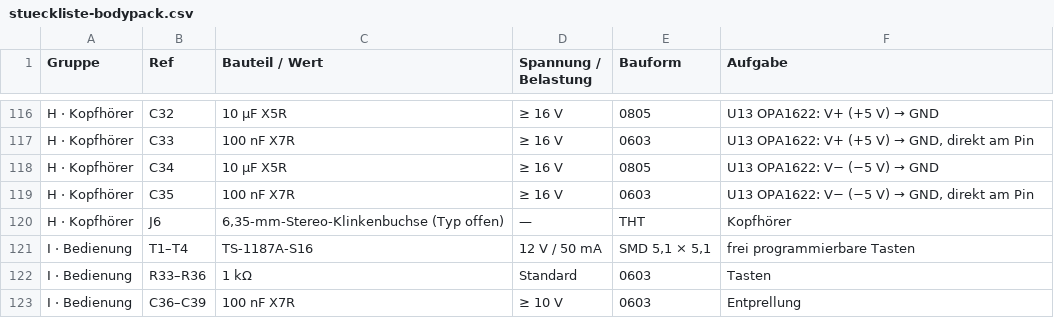
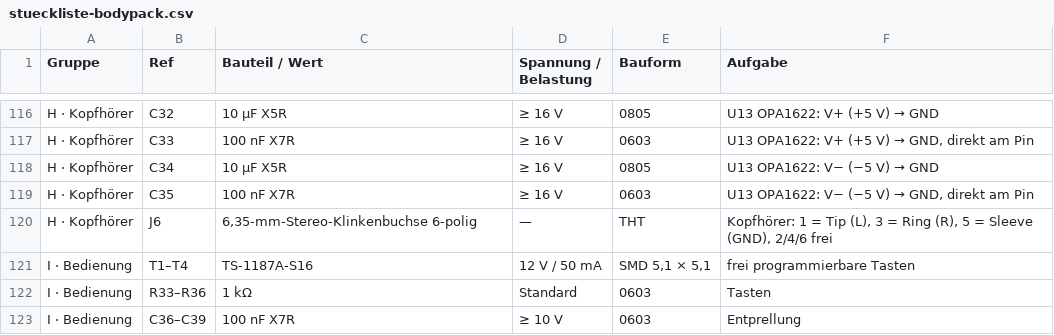
Before and after one commit to DeaDy0001/NR_Intercom, a CSV file: docs/stueckliste-bodypack.csv, drawn as a sheet; only a part is shown, gaps mark what is left out.

```diff
--- a/docs/stueckliste-bodypack.csv
+++ b/docs/stueckliste-bodypack.csv
@@ -119,3 +119,3 @@
 "H · Kopfhörer";"C35";"100 nF X7R";"≥ 16 V";"0603";"U13 OPA1622: V− (−5 V) → GND, direkt am Pin"
-"H · Kopfhörer";"J6";"6,35-mm-Stereo-Klinkenbuchse (Typ offen)";"—";"THT";"Kopfhörer"
+"H · Kopfhörer";"J6";"6,35-mm-Stereo-Klinkenbuchse 6-polig";"—";"THT";"Kopfhörer: 1 = Tip (L), 3 = Ring (R), 5 = Sleeve (GND), 2/4/6 frei"
 "I · Bedienung";"T1–T4";"TS-1187A-S16";"12 V / 50 mA";"SMD 5,1 × 5,1";"frei programmierbare Tasten"
```
Also changed, not shown: 5 other files.
